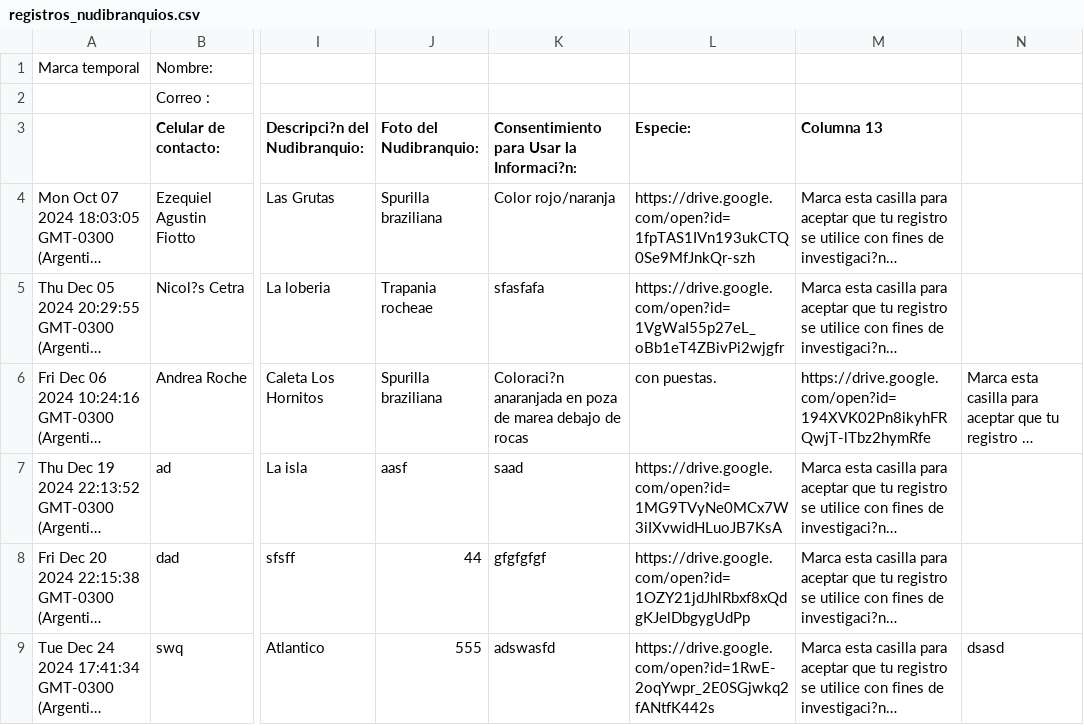
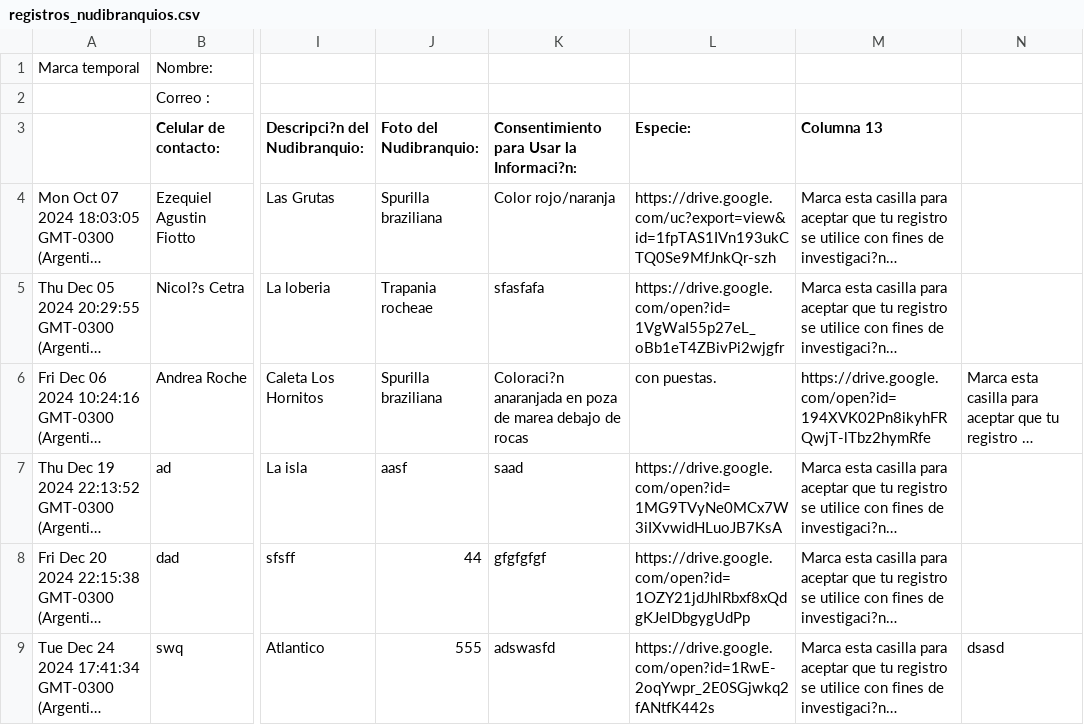
Before and after one commit to NudiArg/MapaNudiArg, a CSV file: registros_nudibranquios.csv, drawn as a sheet; only a part is shown, gaps mark what is left out; long unchanged cells end in …; the diff names each change by its address in the sheet, - before the commit and + after, or states it on an @@ line.

Commit message:
Actualización automática desde Google Sheets

```diff
--- a/registros_nudibranquios.csv
+++ b/registros_nudibranquios.csv
-L4 (Especie:): https://drive.google.com/open?id=1fpTAS1IVn193ukCTQ0Se9MfJnkQr-szh
+L4 (Especie:): https://drive.google.com/uc?export=view&id=1fpTAS1IVn193ukCTQ0Se9MfJnkQr-szh
```
